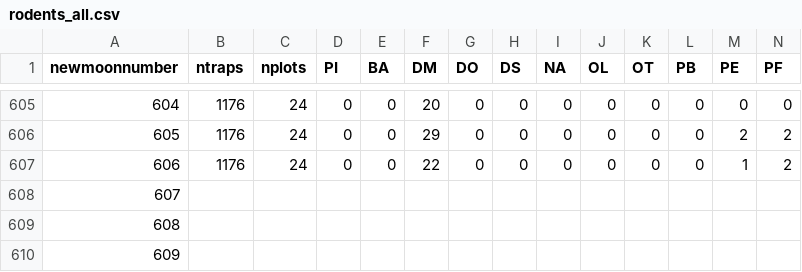
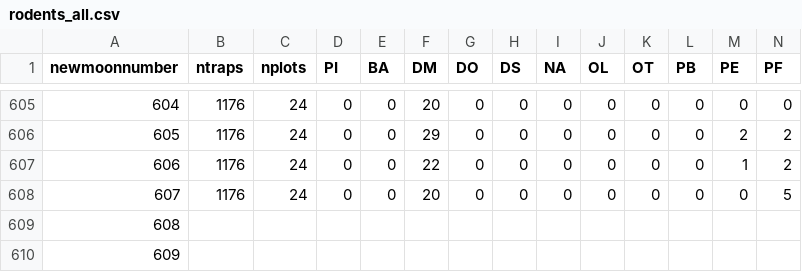
Before and after one commit to weecology/portal-forecasts, a CSV file: data/rodents_all.csv, drawn as a sheet; only a part is shown, gaps mark what is left out; removed rows and columns are numbered as before the commit, all else as after; rows hold the shown columns only; the diff names each change by its address in the sheet, - before the commit and + after, or states it on an @@ line.

```diff
--- a/data/rodents_all.csv
+++ b/data/rodents_all.csv
-row 608: 607
+row 608: 607 | 1176 | 24 | 0 | 0 | 20 | 0 | 0 | 0 | 0 | 0 | 0 | 0 | 5
```
Also changed, not shown: data/covariates.csv, data/newmoons.csv, 3 other files.
